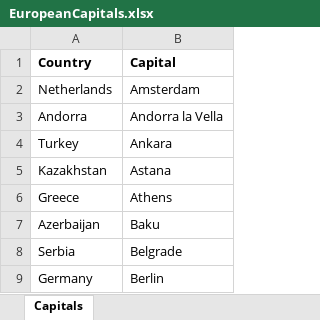
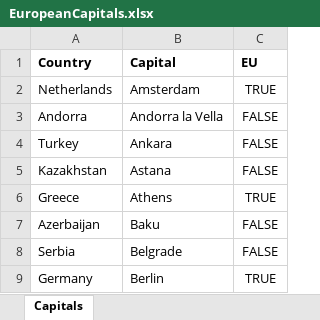
Before and after one commit to PeterVranken/comFramework, an Excel workbook: excelExporter/samples/firstSample/EuropeanCapitals.xlsx, sheet Capitals, drawn as a sheet; only a part is shown; values as stored, in another font and other column widths than the file's, no borders; the diff names each change by its address in the sheet, - before the commit and + after, or states it on an @@ line.

Commit message:
Sample code: The use of Boolean cell values is somewhat counter intuitive and it is now demonstrated in the most basic sample

```diff
--- a/excelExporter/samples/firstSample/EuropeanCapitals.xlsx (sheet Capitals)
+++ b/excelExporter/samples/firstSample/EuropeanCapitals.xlsx (sheet Capitals)
+column C (EU), rows 2-9: TRUE | FALSE | FALSE | FALSE | TRUE | FALSE | FALSE | TRUE
```
Also changed, not shown: 2 other files.
